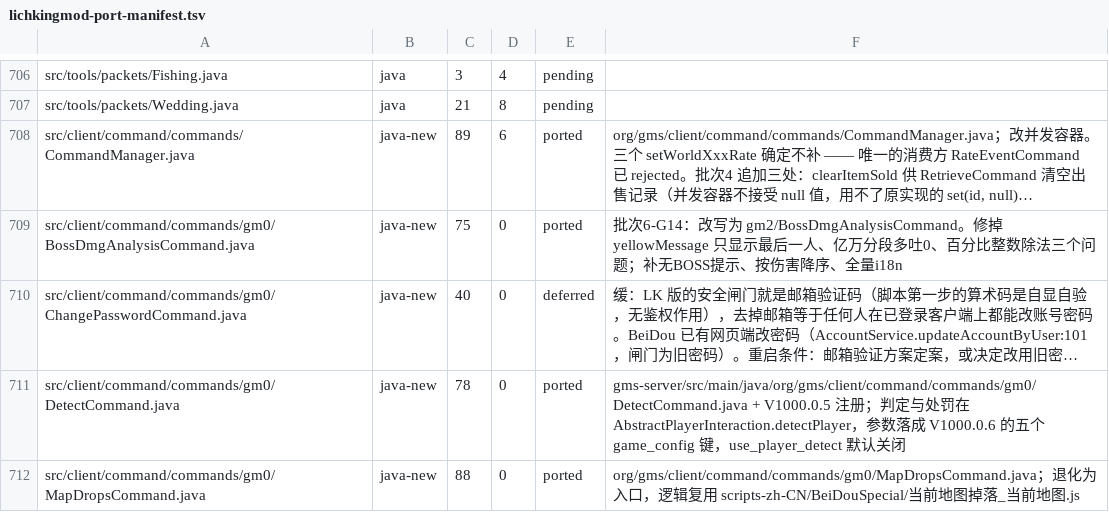
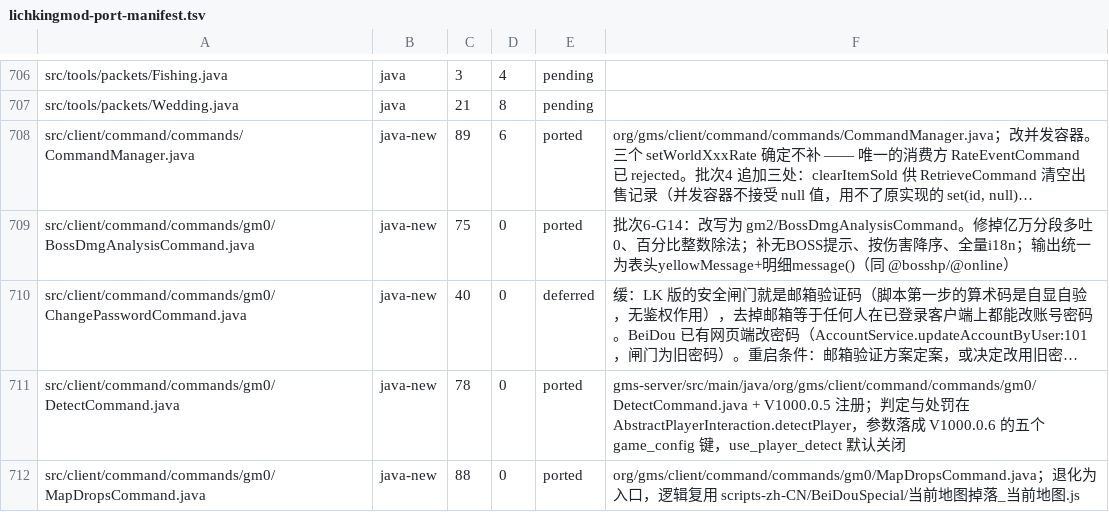
Before and after one commit to liqingnz/BeiDou-Server-Mod, a TSV file: docs/lichkingmod-port-manifest.tsv, drawn as a sheet; only a part is shown, gaps mark what is left out; long unchanged cells end in …; the diff names each change by its address in the sheet, - before the commit and + after, or states it on an @@ line.

```diff
--- a/docs/lichkingmod-port-manifest.tsv
+++ b/docs/lichkingmod-port-manifest.tsv
-F709: …gm2/BossDmgAnalysisCommand。修掉 yellowMessage 只显示最后一人、亿万分段多吐0、百分比整数除法三个问题；补无BOSS提示、按伤害降序、全量i18n
+F709: …gm2/BossDmgAnalysisCommand。修掉亿万分段多吐0、百分比整数除法；补无BOSS提示、按伤害降序、全量i18n；输出统一为表头yellowMessage+明细message()（同 @bosshp/@online）
```
Also changed, not shown: 2 other files.
